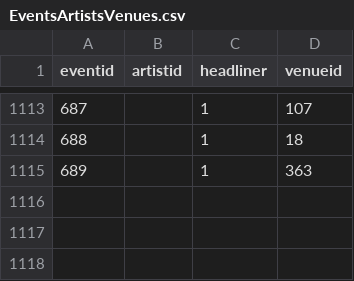
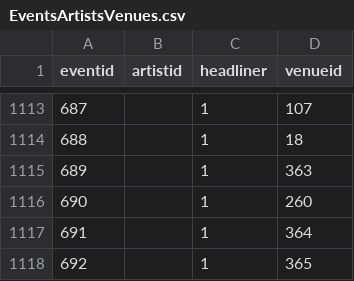
Before and after one commit to alexandroskilias/eventsDB, a CSV file: Tables/EventsArtistsVenues.csv, drawn as a sheet; only a part is shown, gaps mark what is left out.

```diff
--- a/Tables/EventsArtistsVenues.csv
+++ b/Tables/EventsArtistsVenues.csv
@@ -1115 +1115,4 @@ eventid;artistid;headliner;venueid
 689;;1;363
+690;;1;260
+691;;1;364
+692;;1;365
```
Also changed, not shown: Tables/Events.csv, Tables/Venues.csv.
